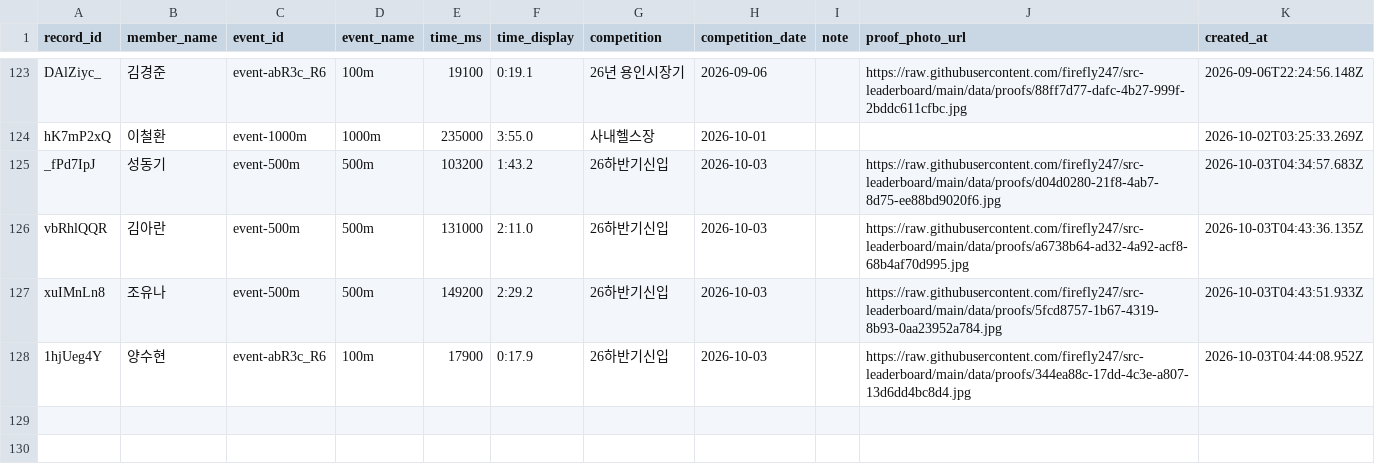
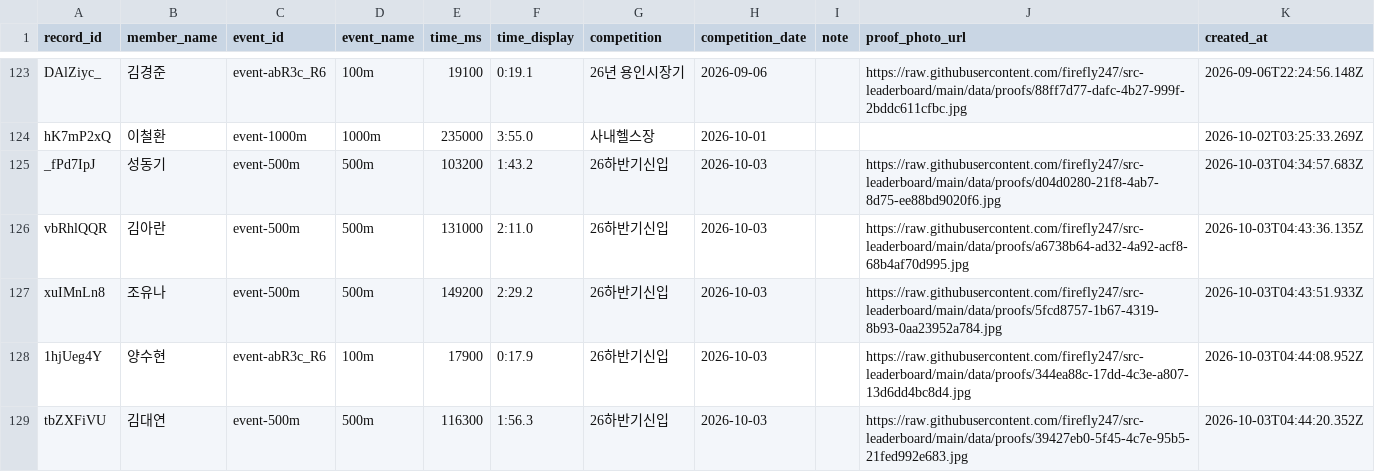
Before and after one commit to firefly247/src-leaderboard, a CSV file: data/records.csv, drawn as a sheet; only a part is shown, gaps mark what is left out.

Commit message:
Approve record request 39427eb0-5f45-4c7e-95b5-21fed992e683

```diff
--- a/data/records.csv
+++ b/data/records.csv
@@ -128 +128,2 @@ xuIMnLn8,조유나,event-500m,500m,149200,2:29.2,26하반기신입,2026-10-03,,h
 1hjUeg4Y,양수현,event-abR3c_R6,100m,17900,0:17.9,26하반기신입,2026-10-03,,https://raw.githubusercontent.com/firefly247/src-leaderboard/main/data/proofs/344ea88c-17dd-4c3e-a807-13d6dd4bc8d4.jpg,2026-10-03T04:44:08.952Z
+tbZXFiVU,김대연,event-500m,500m,116300,1:56.3,26하반기신입,2026-10-03,,https://raw.githubusercontent.com/firefly247/src-leaderboard/main/data/proofs/39427eb0-5f45-4c7e-95b5-21fed992e683.jpg,2026-10-03T04:44:20.352Z
```
